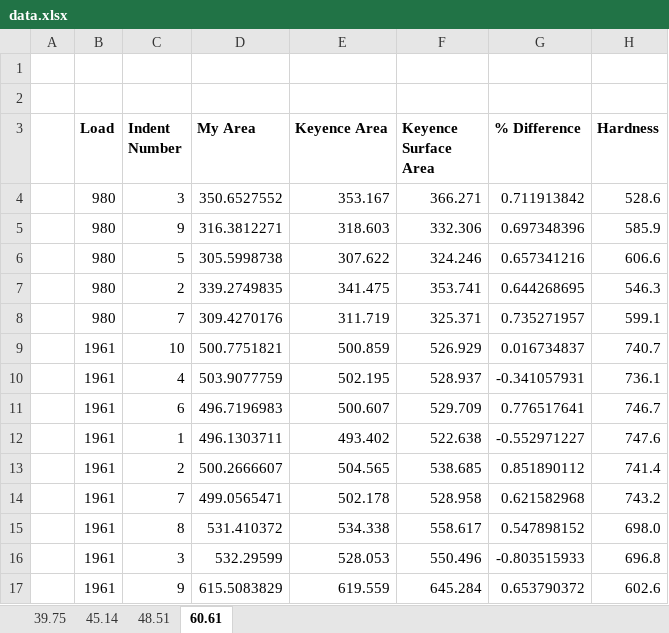
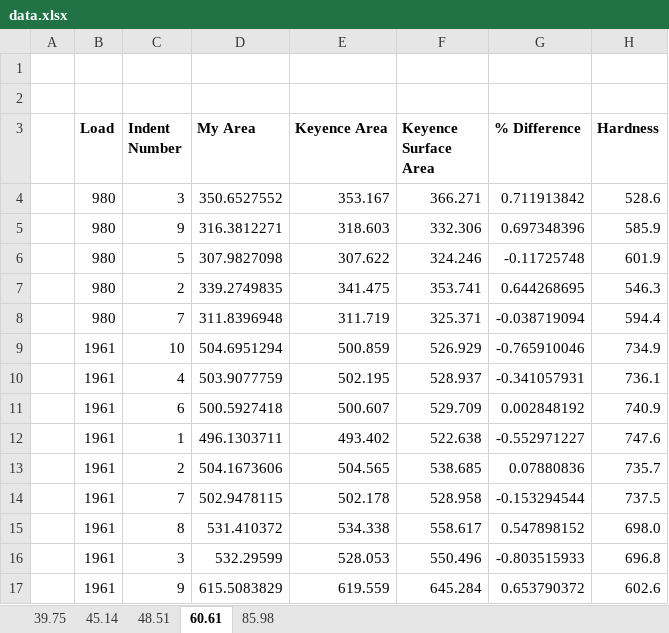
Before and after one commit to jLoven/hardness_test_area_detection, an Excel workbook: data.xlsx, sheet 60.61, drawn as a sheet; values as stored, in another font and other column widths than the file's, no borders; conditional formats not drawn; the diff names each change by its address in the sheet, - before the commit and + after, or states it on an @@ line.

```diff
--- a/data.xlsx (sheet 60.61)
+++ b/data.xlsx (sheet 60.61)
+sheet tab: 85.98
-D6 (My Area): 305.5998738
+D6 (My Area): 307.9827098
-G6 (% Difference): 0.657341216
+G6 (% Difference): -0.11725748
-H6 (Hardness): 606.6
+H6 (Hardness): 601.9
-D8 (My Area): 309.4270176
+D8 (My Area): 311.8396948
-G8 (% Difference): 0.735271957
+G8 (% Difference): -0.038719094
-H8 (Hardness): 599.1
+H8 (Hardness): 594.4
-D9 (My Area): 500.7751821
+D9 (My Area): 504.6951294
-G9 (% Difference): 0.016734837
+G9 (% Difference): -0.765910046
-H9 (Hardness): 740.7
+H9 (Hardness): 734.9
-D11 (My Area): 496.7196983
+D11 (My Area): 500.5927418
-G11 (% Difference): 0.776517641
+G11 (% Difference): 0.002848192
-H11 (Hardness): 746.7
+H11 (Hardness): 740.9
-D13 (My Area): 500.2666607
+D13 (My Area): 504.1673606
-G13 (% Difference): 0.851890112
+G13 (% Difference): 0.07880836
-H13 (Hardness): 741.4
+H13 (Hardness): 735.7
-D14 (My Area): 499.0565471
+D14 (My Area): 502.9478115
-G14 (% Difference): 0.621582968
+G14 (% Difference): -0.153294544
-H14 (Hardness): 743.2
+H14 (Hardness): 737.5
```
Also changed, not shown: sheet 39.75, sheet 48.51, sheet 45.14, formulas that keep their value, hidden cells, hours.xlsx, 2 other files.
